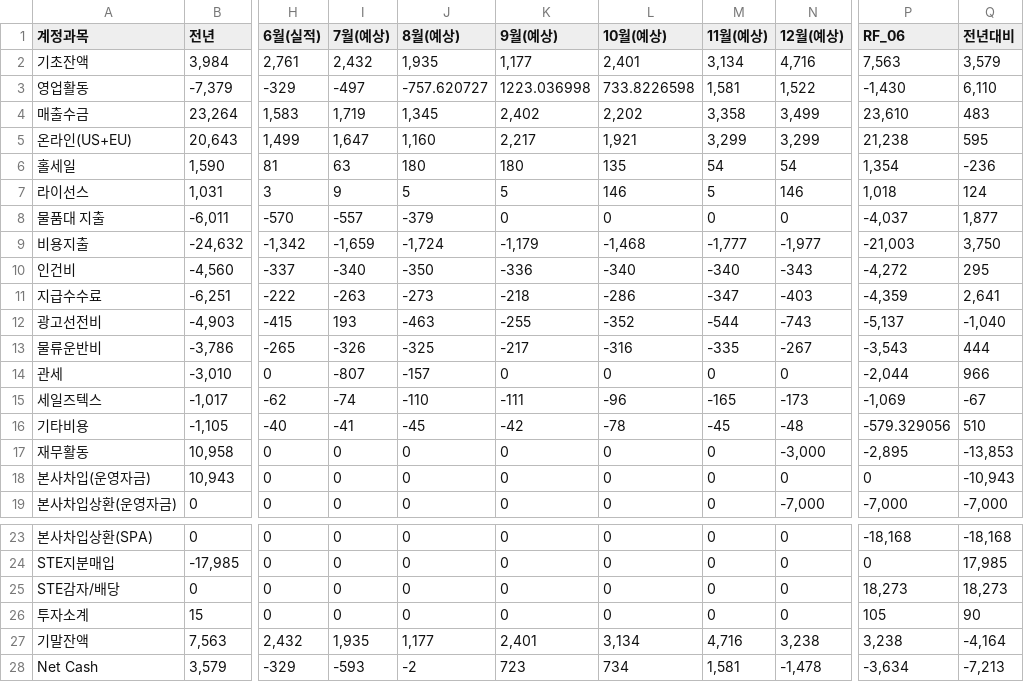
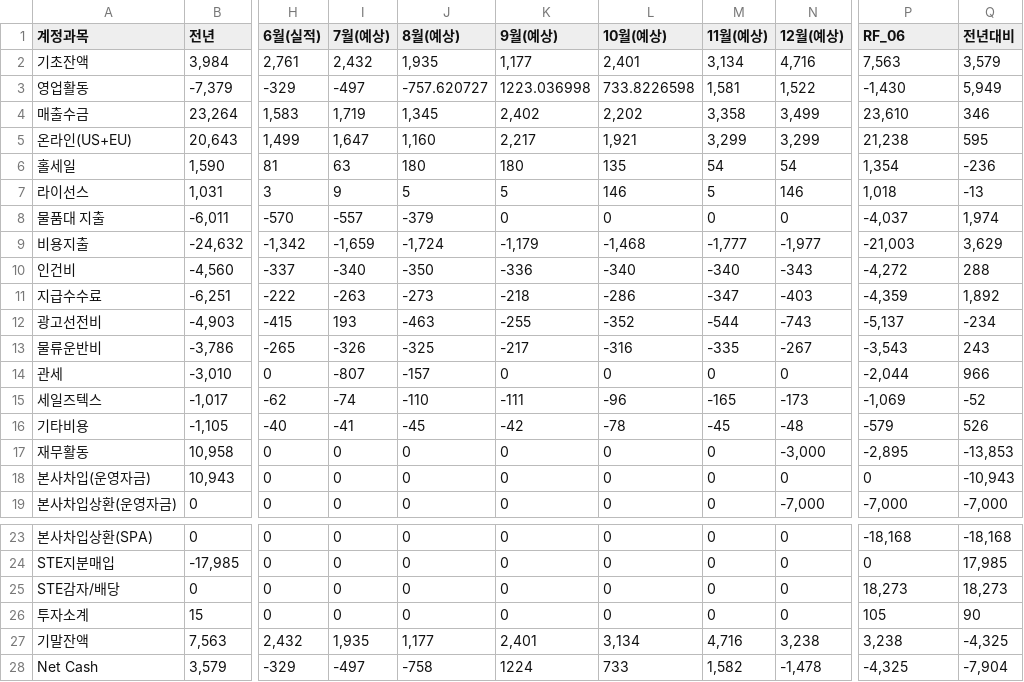
Before and after one commit to kyeongsoo88/stocashnew, a CSV file: public/data/cashflow.csv, drawn as a sheet; only a part is shown, gaps mark what is left out; the diff names each change by its address in the sheet, - before the commit and + after, or states it on an @@ line.

```diff
--- a/public/data/cashflow.csv
+++ b/public/data/cashflow.csv
-Q3 (전년대비): 6,110
+Q3 (전년대비): 5,949
-Q4 (전년대비): 483
+Q4 (전년대비): 346
-Q7 (전년대비): 124
+Q7 (전년대비): -13
-Q8 (전년대비): 1,877
+Q8 (전년대비): 1,974
-Q9 (전년대비): 3,750
+Q9 (전년대비): 3,629
-Q10 (전년대비): 295
+Q10 (전년대비): 288
-Q11 (전년대비): 2,641
+Q11 (전년대비): 1,892
-Q12 (전년대비): -1,040
+Q12 (전년대비): -234
-Q13 (전년대비): 444
+Q13 (전년대비): 243
-Q15 (전년대비): -67
+Q15 (전년대비): -52
-P16 (RF_06): -579.329056
+P16 (RF_06): -579
-Q16 (전년대비): 510
+Q16 (전년대비): 526
-Q27 (전년대비): -4,164
+Q27 (전년대비): -4,325
-I28 (7월(예상)): -593
+I28 (7월(예상)): -497
-J28 (8월(예상)): -2
+J28 (8월(예상)): -758
-K28 (9월(예상)): 723
+K28 (9월(예상)): 1224
-L28 (10월(예상)): 734
+L28 (10월(예상)): 733
-M28 (11월(예상)): 1,581
+M28 (11월(예상)): 1,582
-P28 (RF_06): -3,634
+P28 (RF_06): -4,325
-Q28 (전년대비): -7,213
+Q28 (전년대비): -7,904
```
Also changed, not shown: public/data/stecashflow.csv, 1 other file.
